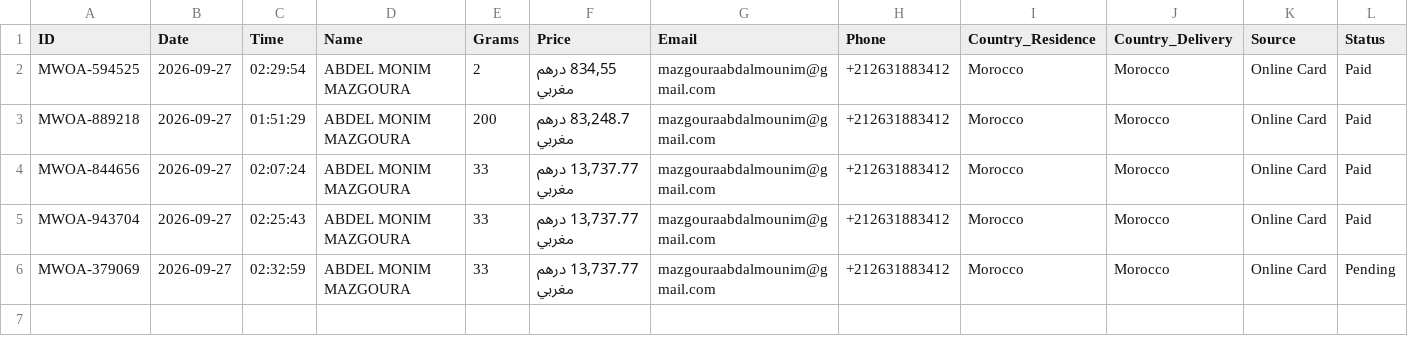
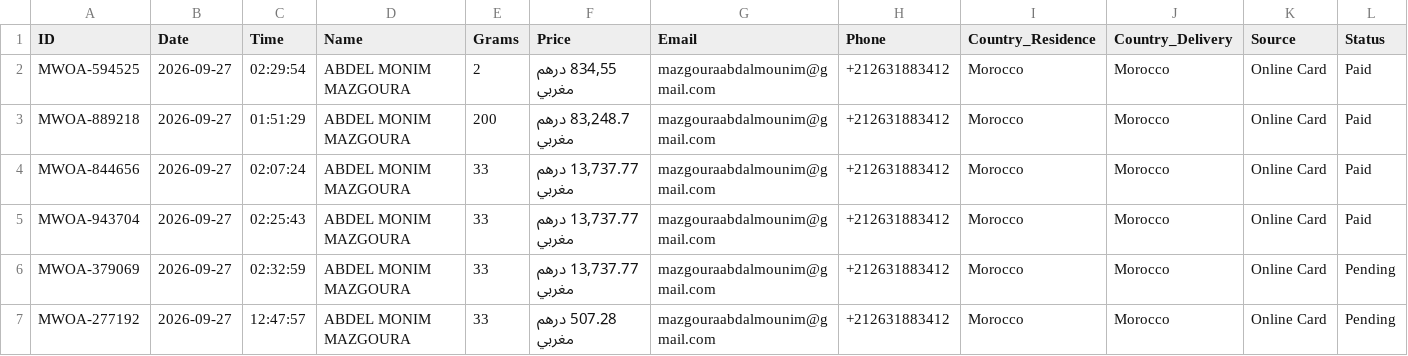
Before and after one commit to ABDE777/amber, a CSV file: data/orders.csv, drawn as a sheet.

Commit message:
New order MWOA-277192 by ABDEL MONIM MAZGOURA

```diff
--- a/data/orders.csv
+++ b/data/orders.csv
@@ -6 +6,2 @@
 "MWOA-379069","2026-09-27","02:32:59","ABDEL MONIM MAZGOURA","33","13,737.77 درهم مغربي","mazgouraabdalmounim@gmail.com","+212631883412","Morocco","Morocco","Online Card","Pending"
+"MWOA-277192","2026-09-27","12:47:57","ABDEL MONIM MAZGOURA","33","507.28 درهم مغربي","mazgouraabdalmounim@gmail.com","+212631883412","Morocco","Morocco","Online Card","Pending"
```
